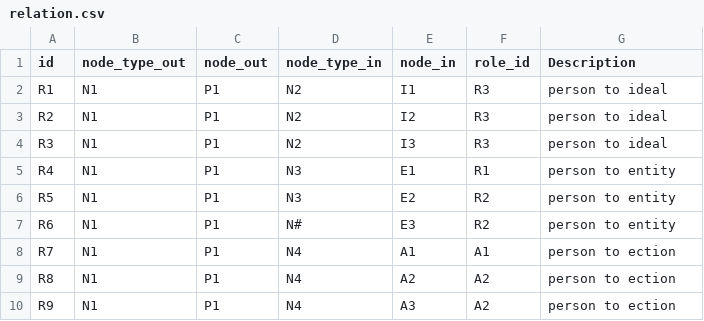
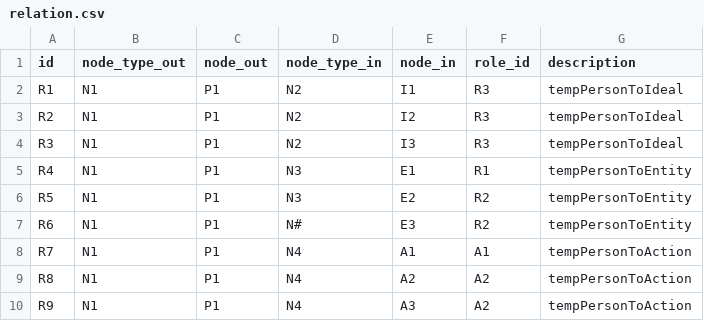
Before and after one commit to WardCunningham/graph, a CSV file: sample/carl/relation.csv, drawn as a sheet.

Commit message:
change rel description to one word for now

```diff
--- a/sample/carl/relation.csv
+++ b/sample/carl/relation.csv
@@ -1,10 +1,10 @@
-id,node_type_out,node_out,node_type_in,node_in,role_id,Description
-R1,N1,P1,N2,I1,R3,person to ideal
-R2,N1,P1,N2,I2,R3,person to ideal
-R3,N1,P1,N2,I3,R3,person to ideal
-R4,N1,P1,N3,E1,R1,person to entity
-R5,N1,P1,N3,E2,R2,person to entity
-R6,N1,P1,N#,E3,R2,person to entity
-R7,N1,P1,N4,A1,A1,person to ection
-R8,N1,P1,N4,A2,A2,person to ection
-R9,N1,P1,N4,A3,A2,person to ection
+id,node_type_out,node_out,node_type_in,node_in,role_id,description
+R1,N1,P1,N2,I1,R3,tempPersonToIdeal
+R2,N1,P1,N2,I2,R3,tempPersonToIdeal
+R3,N1,P1,N2,I3,R3,tempPersonToIdeal
+R4,N1,P1,N3,E1,R1,tempPersonToEntity
+R5,N1,P1,N3,E2,R2,tempPersonToEntity
+R6,N1,P1,N#,E3,R2,tempPersonToEntity
+R7,N1,P1,N4,A1,A1,tempPersonToAction
+R8,N1,P1,N4,A2,A2,tempPersonToAction
+R9,N1,P1,N4,A3,A2,tempPersonToAction
```
